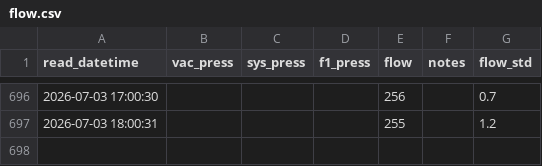
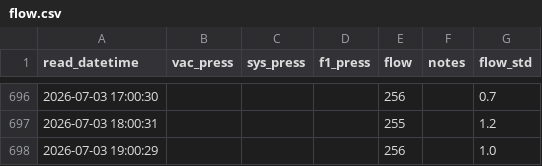
Before and after one commit to brianhartsell/oakspool, a CSV file: logs/flow.csv, drawn as a sheet; only a part is shown, gaps mark what is left out.

Commit message:
flow 2026-07-03 19:00:29

```diff
--- a/logs/flow.csv
+++ b/logs/flow.csv
@@ -697 +697,2 @@ read_datetime,vac_press,sys_press,f1_press,flow,notes,flow_std
 2026-07-03 18:00:31,,,,255,,1.2
+2026-07-03 19:00:29,,,,256,,1.0
```
